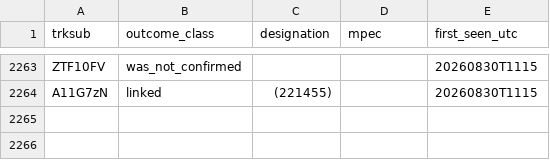
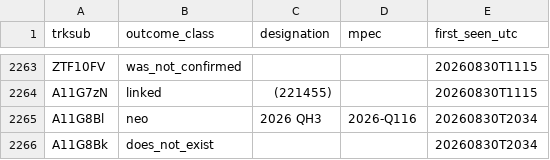
Before and after one commit to LeahS-blip/Planetary-Defense-Spacesift, a CSV file: data/capture/outcomes.csv, drawn as a sheet; only a part is shown, gaps mark what is left out; the diff names each change by its address in the sheet, - before the commit and + after, or states it on an @@ line.

Commit message:
auto: capture 2026-08-30T20:35 — refresh dashboard

```diff
--- a/data/capture/outcomes.csv
+++ b/data/capture/outcomes.csv
+row 2265: A11G8Bl | neo | 2026 QH3 | 2026-Q116 | 20260830T2034
+row 2266: A11G8Bk | does_not_exist |  |  | 20260830T2034
```
Also changed, not shown: outputs/daily_vetting.csv, 4 other files.
